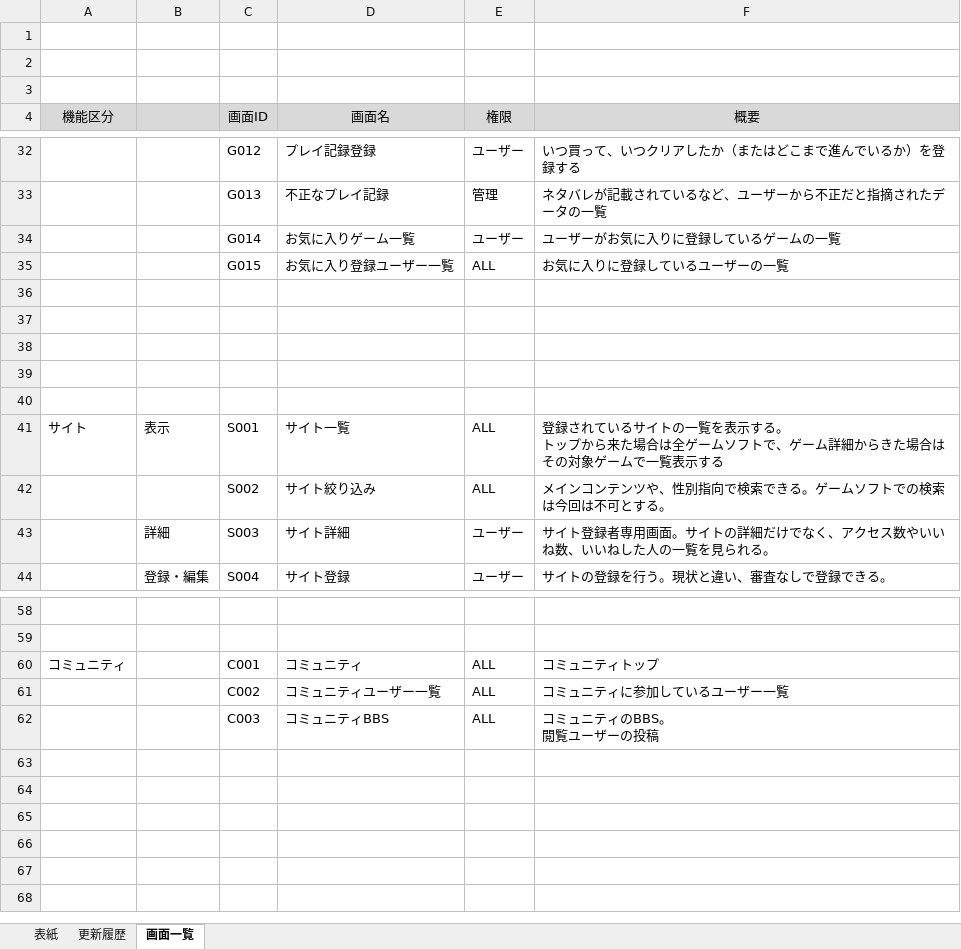
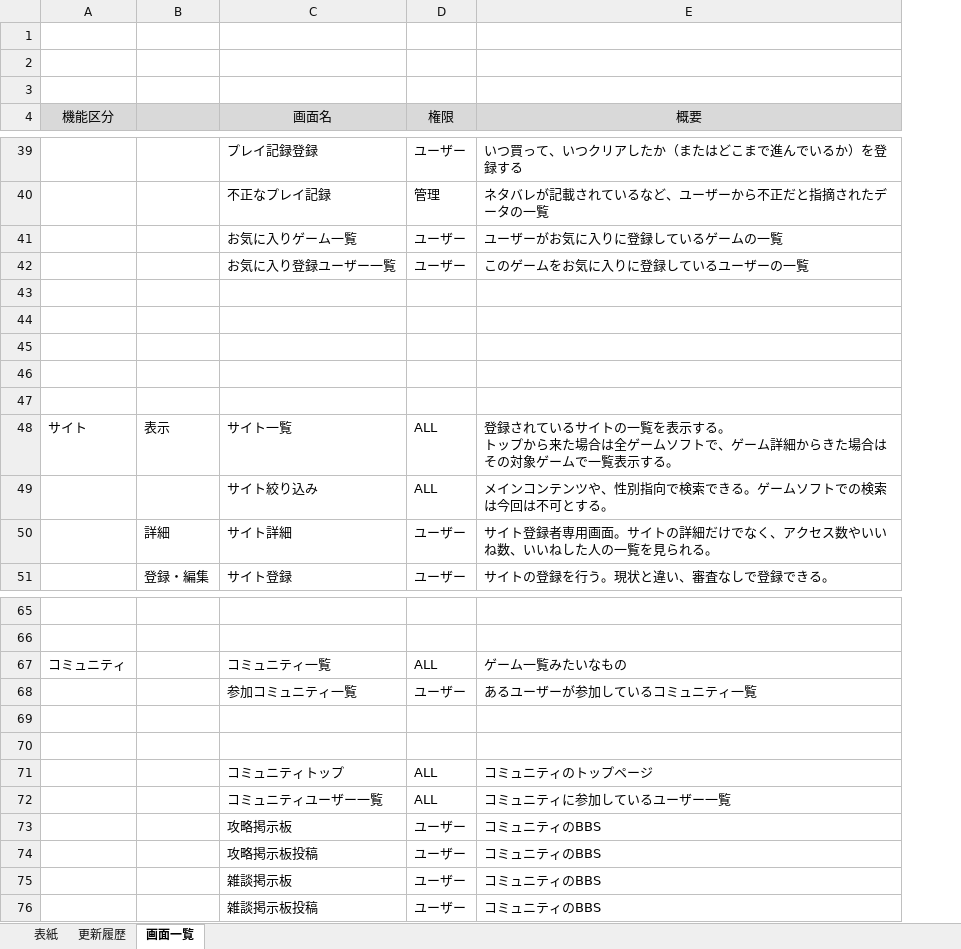
Before and after one commit to hucklefriend/hgs3, an Excel workbook: documents/layout/画面一覧.xlsx, sheet 画面一覧, drawn as a sheet; only a part is shown, gaps mark what is left out; values as stored, in another font and other column widths than the file's, no borders; charts and pictures not drawn; removed rows and columns are numbered as before the commit, all else as after; ↵ is a line break in a cell; the diff covers the shown part only; the diff names each change by its address in the sheet, - before the commit and + after, or states it on an @@ line.

```diff
--- a/documents/layout/画面一覧.xlsx (sheet 画面一覧)
+++ b/documents/layout/画面一覧.xlsx (sheet 画面一覧)
-column C (画面ID), rows 32-44: G012 | G013 | G014 | G015 |  |  |  |  |  | S001 | S002 | S003 | S004; rows 60-61: C001 | C002
-D42 (権限): ALL
+D42 (権限): ユーザー
-E42 (概要): お気に入りに登録しているユーザーの一覧
+E42 (概要): このゲームをお気に入りに登録しているユーザーの一覧
-E48 (概要): …表示する
+E48 (概要): …表示する。
-C67 (画面名): コミュニティ
+C67 (画面名): コミュニティ一覧
-E67 (概要): コミュニティトップ
+E67 (概要): ゲーム一覧みたいなもの
+row 68:  |  | 参加コミュニティ一覧 | ユーザー | あるユーザーが参加しているコミュニティ一覧
+row 69: (empty)
+row 70: (empty)
+row 71:  |  | コミュニティトップ | ALL | コミュニティのトップページ
-row 62:  |  | C003 | コミュニティBBS | ALL | コミュニティのBBS。 ↵ 閲覧ユーザーの投稿
+row 73:  |  | 攻略掲示板 | ユーザー | コミュニティのBBS
+row 74:  |  | 攻略掲示板投稿 | ユーザー | コミュニティのBBS
+row 75:  |  | 雑談掲示板 | ユーザー | コミュニティのBBS
+row 76:  |  | 雑談掲示板投稿 | ユーザー | コミュニティのBBS
```
Also changed, not shown: 7 added rows and 11 edited cells elsewhere in this sheet, documents/layout/画面遷移図.xlsx, 2 other files.
